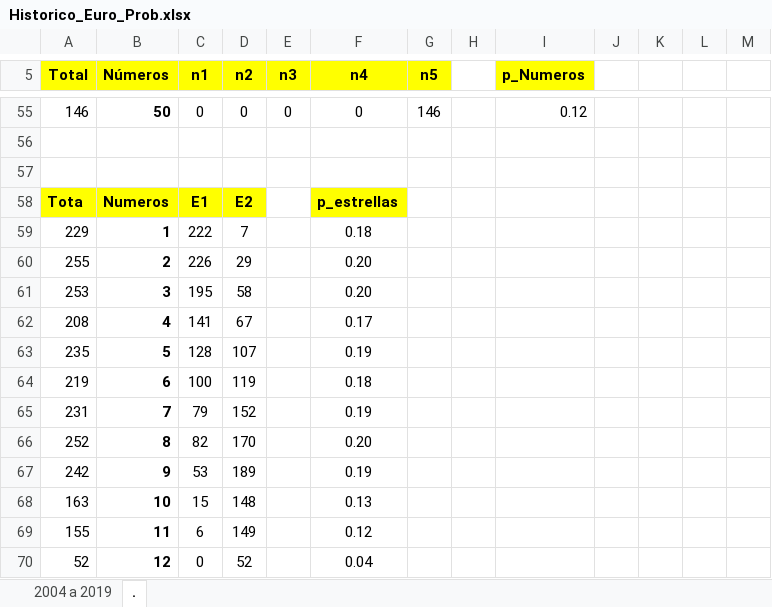
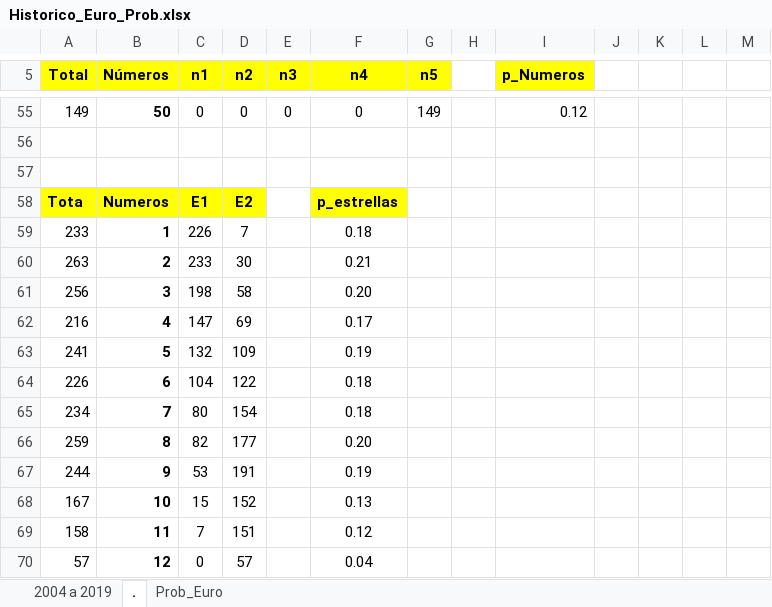
Before and after one commit to cgasper79/Apuestas_Raspi, an Excel workbook: Historico_Euro_Prob.xlsx, sheet ., drawn as a sheet; only a part is shown, gaps mark what is left out; values as stored, in another font and other column widths than the file's, no borders; removed rows and columns are numbered as before the commit, all else as after; the diff covers the shown part only; the diff names each change by its address in the sheet, - before the commit and + after, or states it on an @@ line.

```diff
--- a/Historico_Euro_Prob.xlsx (sheet .)
+++ b/Historico_Euro_Prob.xlsx (sheet .)
+sheet tab: Prob_Euro
-A55 (Total): 146
+A55 (Total): 149
-G55 (n5): 146
+G55 (n5): 149
-A59 (Total): 229
+A59 (Total): 233
-C59 (n1): 222
+C59 (n1): 226
-row 60: 255 | 2 | 226 | 29 |  | 0.20
+row 60: 263 | 2 | 233 | 30 |  | 0.21
-A61 (Total): 253
+A61 (Total): 256
-C61 (n1): 195
+C61 (n1): 198
-row 62: 208 | 4 | 141 | 67 |  | 0.17
-row 63: 235 | 5 | 128 | 107 |  | 0.19
-row 64: 219 | 6 | 100 | 119 |  | 0.18
-row 65: 231 | 7 | 79 | 152 |  | 0.19
+row 62: 216 | 4 | 147 | 69 |  | 0.17
+row 63: 241 | 5 | 132 | 109 |  | 0.19
+row 64: 226 | 6 | 104 | 122 |  | 0.18
+row 65: 234 | 7 | 80 | 154 |  | 0.18
-A66 (Total): 252
+A66 (Total): 259
-D66 (n2): 170
+D66 (n2): 177
-A67 (Total): 242
+A67 (Total): 244
-D67 (n2): 189
+D67 (n2): 191
-A68 (Total): 163
+A68 (Total): 167
-D68 (n2): 148
+D68 (n2): 152
-row 69: 155 | 11 | 6 | 149 |  | 0.12
+row 69: 158 | 11 | 7 | 151 |  | 0.12
-A70 (Total): 52
+A70 (Total): 57
-D70 (n2): 52
+D70 (n2): 57
```
Also changed, not shown: 1 added row, 1 removed row and 124 edited cells elsewhere in this sheet, sheet 2004 a 2019, Historico_Primi_Prob.xlsx, 2 other files.
